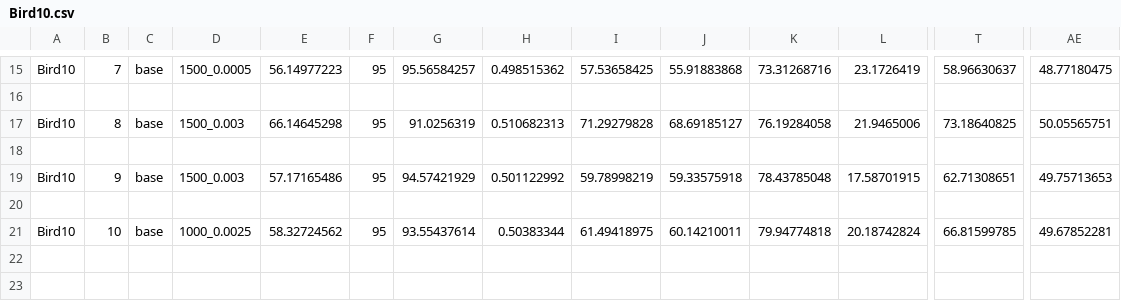
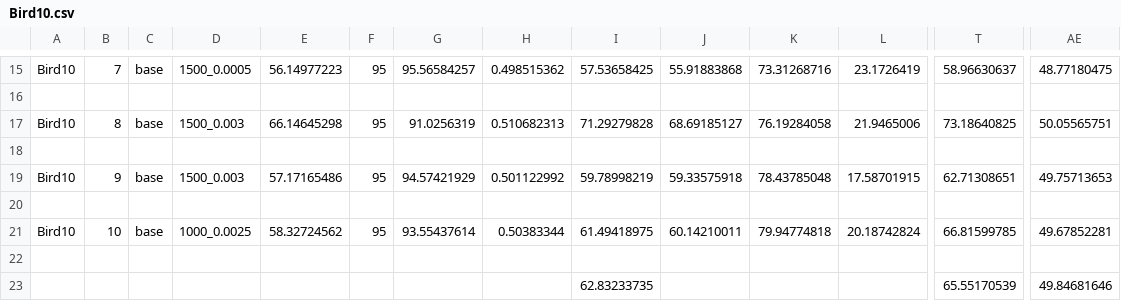
Before and after one commit to talkad/odin, a CSV file: code/Bird10.csv, drawn as a sheet; only a part is shown, gaps mark what is left out; rows hold the shown columns only; the diff names each change by its address in the sheet, - before the commit and + after, or states it on an @@ line.

Commit message:
Added excel of average AUCs per algorithm per dataset + code for stage5 fridman and nemeyni

```diff
--- a/code/Bird10.csv
+++ b/code/Bird10.csv
+row 22: (empty)
+row 23:  |  |  |  |  |  |  |  | 62.83233735 |  |  |  | 65.55170539 | 49.84681646
```
Also changed, not shown: code/Bird3.csv, code/Bird5.csv, 17 other files.
